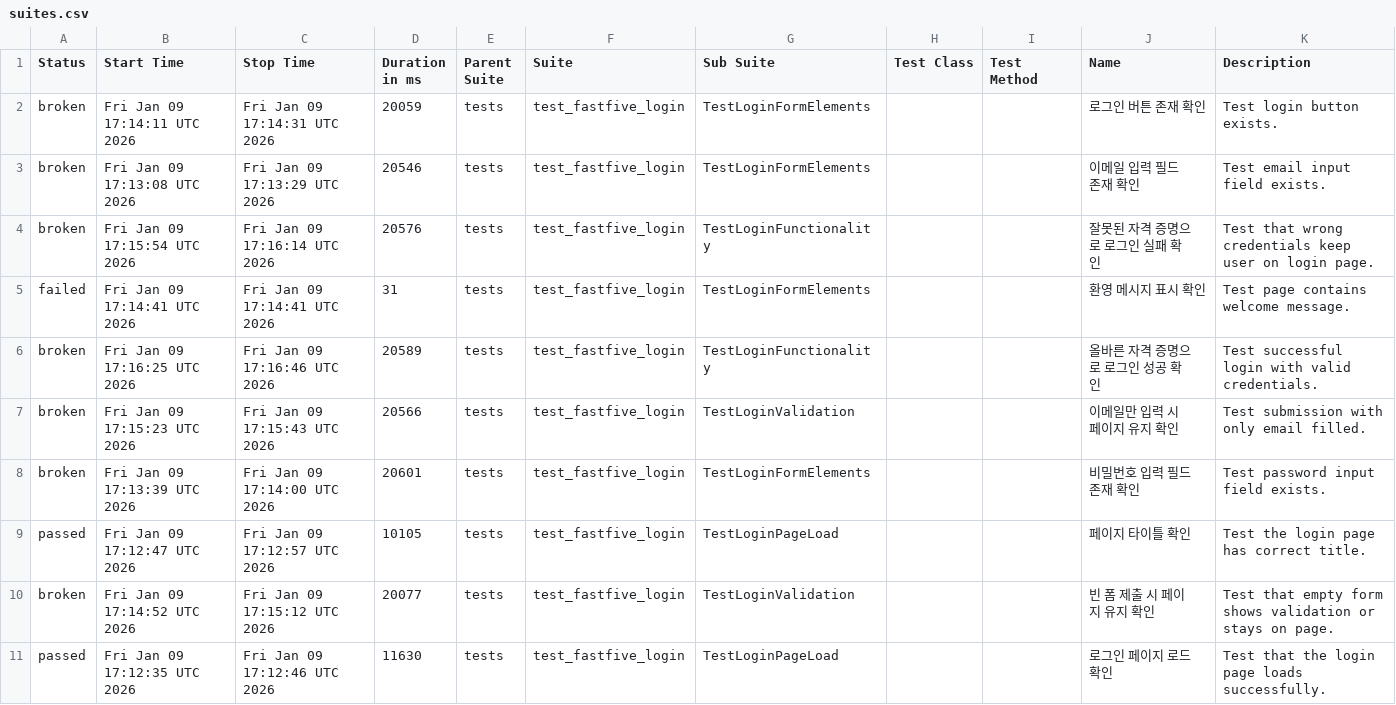
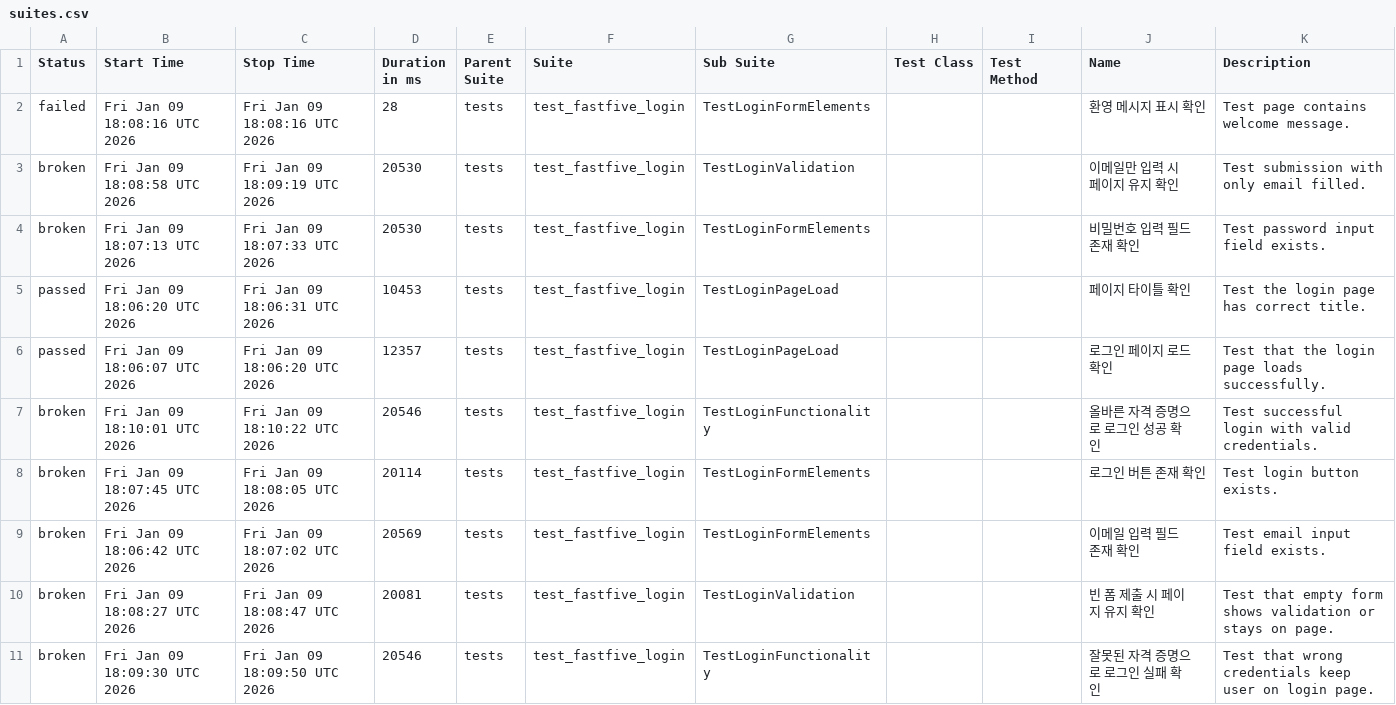
Before and after one commit to fastfive-dev/auto-test, a CSV file: prod/data/suites.csv, drawn as a sheet.

```diff
--- a/prod/data/suites.csv
+++ b/prod/data/suites.csv
@@ -1,11 +1,11 @@
 "Status","Start Time","Stop Time","Duration in ms","Parent Suite","Suite","Sub Suite","Test Class","Test Method","Name","Description"
-"broken","Fri Jan 09 17:14:11 UTC 2026","Fri Jan 09 17:14:31 UTC 2026","20059","tests","test_fastfive_login","TestLoginFormElements","","","로그인 버튼 존재 확인","Test login button exists."
-"broken","Fri Jan 09 17:13:08 UTC 2026","Fri Jan 09 17:13:29 UTC 2026","20546","tests","test_fastfive_login","TestLoginFormElements","","","이메일 입력 필드 존재 확인","Test email input field exists."
-"broken","Fri Jan 09 17:15:54 UTC 2026","Fri Jan 09 17:16:14 UTC 2026","20576","tests","test_fastfive_login","TestLoginFunctionality","","","잘못된 자격 증명으로 로그인 실패 확인","Test that wrong credentials keep user on login page."
-"failed","Fri Jan 09 17:14:41 UTC 2026","Fri Jan 09 17:14:41 UTC 2026","31","tests","test_fastfive_login","TestLoginFormElements","","","환영 메시지 표시 확인","Test page contains welcome message."
-"broken","Fri Jan 09 17:16:25 UTC 2026","Fri Jan 09 17:16:46 UTC 2026","20589","tests","test_fastfive_login","TestLoginFunctionality","","","올바른 자격 증명으로 로그인 성공 확인","Test successful login with valid credentials."
-"broken","Fri Jan 09 17:15:23 UTC 2026","Fri Jan 09 17:15:43 UTC 2026","20566","tests","test_fastfive_login","TestLoginValidation","","","이메일만 입력 시 페이지 유지 확인","Test submission with only email filled."
-"broken","Fri Jan 09 17:13:39 UTC 2026","Fri Jan 09 17:14:00 UTC 2026","20601","tests","test_fastfive_login","TestLoginFormElements","","","비밀번호 입력 필드 존재 확인","Test password input field exists."
-"passed","Fri Jan 09 17:12:47 UTC 2026","Fri Jan 09 17:12:57 UTC 2026","10105","tests","test_fastfive_login","TestLoginPageLoad","","","페이지 타이틀 확인","Test the login page has correct title."
-"broken","Fri Jan 09 17:14:52 UTC 2026","Fri Jan 09 17:15:12 UTC 2026","20077","tests","test_fastfive_login","TestLoginValidation","","","빈 폼 제출 시 페이지 유지 확인","Test that empty form shows validation or stays on page."
-"passed","Fri Jan 09 17:12:35 UTC 2026","Fri Jan 09 17:12:46 UTC 2026","11630","tests","test_fastfive_login","TestLoginPageLoad","","","로그인 페이지 로드 확인","Test that the login page loads successfully."
+"failed","Fri Jan 09 18:08:16 UTC 2026","Fri Jan 09 18:08:16 UTC 2026","28","tests","test_fastfive_login","TestLoginFormElements","","","환영 메시지 표시 확인","Test page contains welcome message."
+"broken","Fri Jan 09 18:08:58 UTC 2026","Fri Jan 09 18:09:19 UTC 2026","20530","tests","test_fastfive_login","TestLoginValidation","","","이메일만 입력 시 페이지 유지 확인","Test submission with only email filled."
+"broken","Fri Jan 09 18:07:13 UTC 2026","Fri Jan 09 18:07:33 UTC 2026","20530","tests","test_fastfive_login","TestLoginFormElements","","","비밀번호 입력 필드 존재 확인","Test password input field exists."
+"passed","Fri Jan 09 18:06:20 UTC 2026","Fri Jan 09 18:06:31 UTC 2026","10453","tests","test_fastfive_login","TestLoginPageLoad","","","페이지 타이틀 확인","Test the login page has correct title."
+"passed","Fri Jan 09 18:06:07 UTC 2026","Fri Jan 09 18:06:20 UTC 2026","12357","tests","test_fastfive_login","TestLoginPageLoad","","","로그인 페이지 로드 확인","Test that the login page loads successfully."
+"broken","Fri Jan 09 18:10:01 UTC 2026","Fri Jan 09 18:10:22 UTC 2026","20546","tests","test_fastfive_login","TestLoginFunctionality","","","올바른 자격 증명으로 로그인 성공 확인","Test successful login with valid credentials."
+"broken","Fri Jan 09 18:07:45 UTC 2026","Fri Jan 09 18:08:05 UTC 2026","20114","tests","test_fastfive_login","TestLoginFormElements","","","로그인 버튼 존재 확인","Test login button exists."
+"broken","Fri Jan 09 18:06:42 UTC 2026","Fri Jan 09 18:07:02 UTC 2026","20569","tests","test_fastfive_login","TestLoginFormElements","","","이메일 입력 필드 존재 확인","Test email input field exists."
+"broken","Fri Jan 09 18:08:27 UTC 2026","Fri Jan 09 18:08:47 UTC 2026","20081","tests","test_fastfive_login","TestLoginValidation","","","빈 폼 제출 시 페이지 유지 확인","Test that empty form shows validation or stays on page."
+"broken","Fri Jan 09 18:09:30 UTC 2026","Fri Jan 09 18:09:50 UTC 2026","20546","tests","test_fastfive_login","TestLoginFunctionality","","","잘못된 자격 증명으로 로그인 실패 확인","Test that wrong credentials keep user on login page."
```
Also changed, not shown: prod/data/behaviors.csv, 40 other files.
